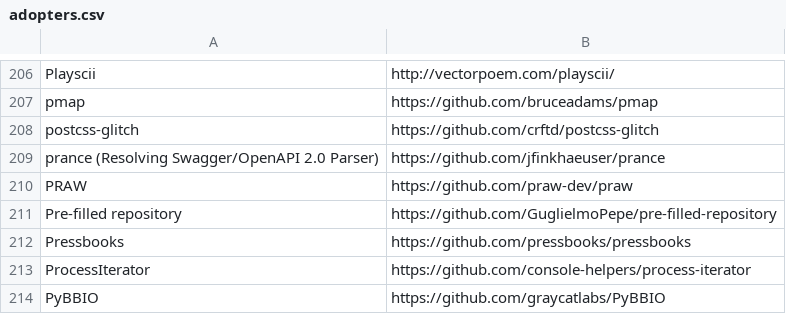
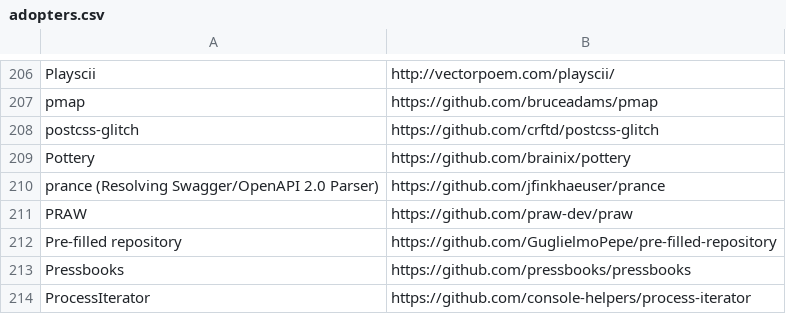
Before and after one commit to EthicalSource/contributor_covenant, a CSV file: static/adopters.csv, drawn as a sheet; only a part is shown, gaps mark what is left out; the shorter side is filled out with more unchanged rows.

Commit message:
Add Pottery to list of adopters

```diff
--- a/static/adopters.csv
+++ b/static/adopters.csv
@@ -208,2 +208,3 @@ pmap, https://github.com/bruceadams/pmap
 postcss-glitch, https://github.com/crftd/postcss-glitch
+Pottery, https://github.com/brainix/pottery
 prance (Resolving Swagger/OpenAPI 2.0 Parser), https://github.com/jfinkhaeuser/prance
```
